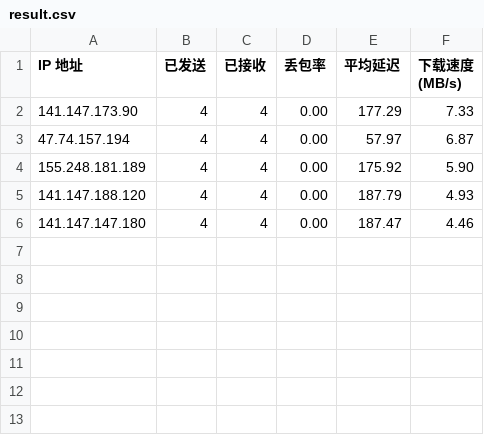
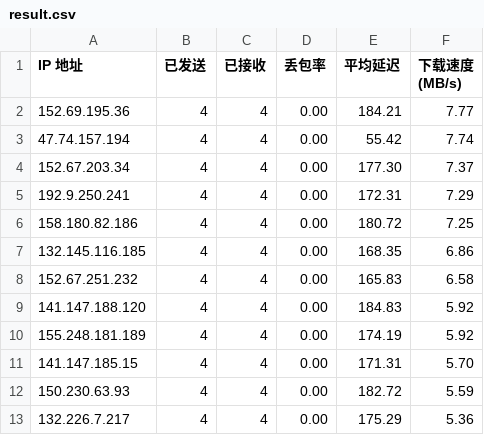
Before and after one commit to newbeastly/netproxy, a CSV file: ip/local/result.csv, drawn as a sheet.

Commit message:
自动上传最新IP文件

```diff
--- a/ip/local/result.csv
+++ b/ip/local/result.csv
@@ -1,6 +1,13 @@
 IP 地址,已发送,已接收,丢包率,平均延迟,下载速度 (MB/s)
-141.147.173.90,4,4,0.00,177.29,7.33
-47.74.157.194,4,4,0.00,57.97,6.87
-155.248.181.189,4,4,0.00,175.92,5.90
-141.147.188.120,4,4,0.00,187.79,4.93
-141.147.147.180,4,4,0.00,187.47,4.46
+152.69.195.36,4,4,0.00,184.21,7.77
+47.74.157.194,4,4,0.00,55.42,7.74
+152.67.203.34,4,4,0.00,177.30,7.37
+192.9.250.241,4,4,0.00,172.31,7.29
+158.180.82.186,4,4,0.00,180.72,7.25
+132.145.116.185,4,4,0.00,168.35,6.86
+152.67.251.232,4,4,0.00,165.83,6.58
+141.147.188.120,4,4,0.00,184.83,5.92
+155.248.181.189,4,4,0.00,174.19,5.92
+141.147.185.15,4,4,0.00,171.31,5.70
+150.230.63.93,4,4,0.00,182.72,5.59
+132.226.7.217,4,4,0.00,175.29,5.36
```
